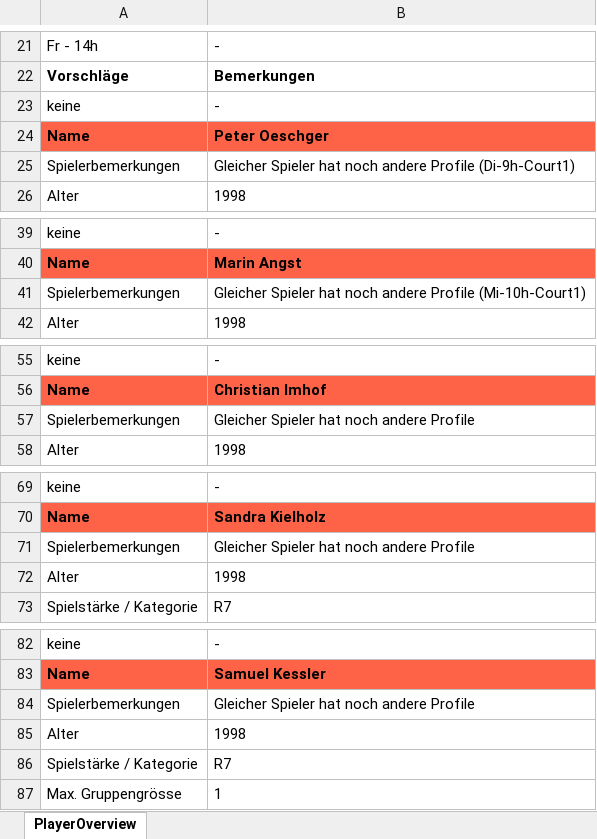
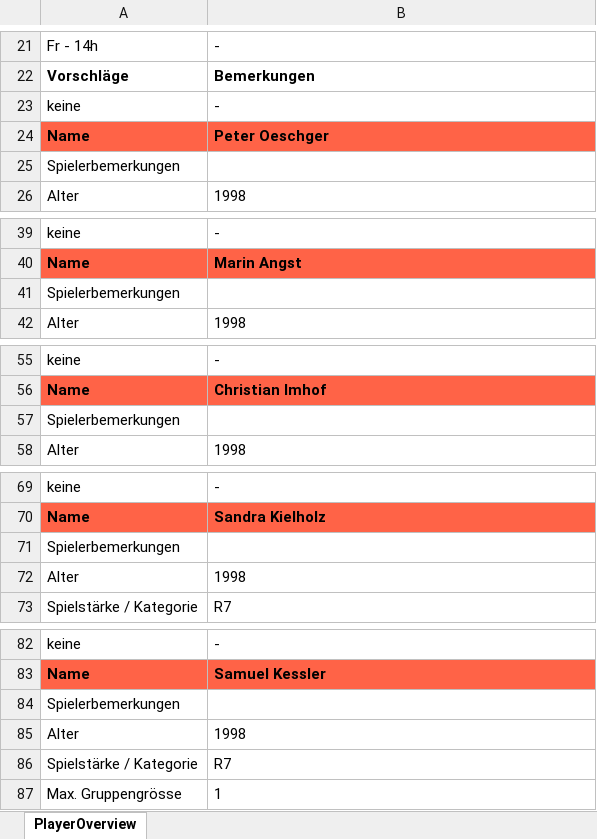
Before and after one commit to Scorpum27/GroupAssignment, an Excel workbook: PlayerOverview_FurtherOptimization.xlsx, sheet PlayerOverview, drawn as a sheet; only a part is shown, gaps mark what is left out; values as stored, in another font and other column widths than the file's, no borders; the diff covers the shown part only; the diff names each change by its address in the sheet, - before the commit and + after, or states it on an @@ line.

Commit message:
V2 Final - playerUnions

```diff
--- a/PlayerOverview_FurtherOptimization.xlsx (sheet PlayerOverview)
+++ b/PlayerOverview_FurtherOptimization.xlsx (sheet PlayerOverview)
-B25: Gleicher Spieler hat noch andere Profile (Di-9h-Court1)
+B25: (empty)
-B41: Gleicher Spieler hat noch andere Profile (Mi-10h-Court1)
+B41: (empty)
-B57: Gleicher Spieler hat noch andere Profile
+B57: (empty)
-B71: Gleicher Spieler hat noch andere Profile
+B71: (empty)
-B84: Gleicher Spieler hat noch andere Profile
+B84: (empty)
```
Also changed, not shown: 5 added rows, 60 removed rows, 1 moved row and 201 edited cells elsewhere in this sheet, Belegung_TennishalleDietlikon.xlsx, EinteilungenTennisschuleKeller_2018Winter.xlsx, 17 other files.
